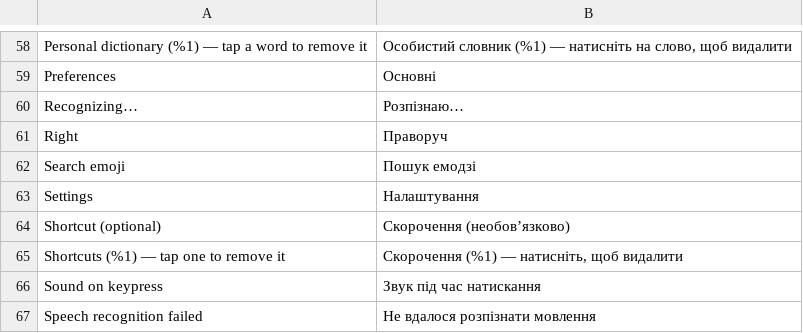
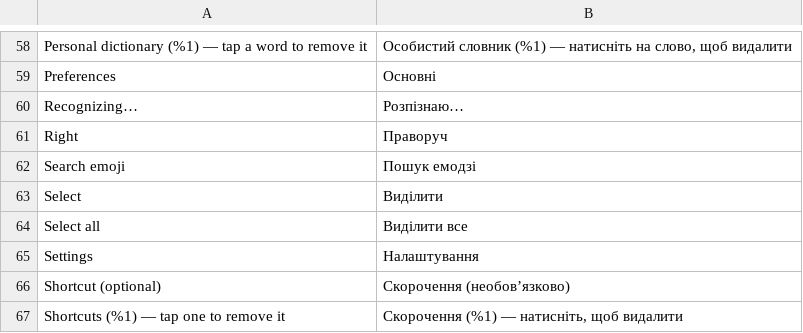
Before and after one commit to M0npet/Tastra-Keyboard, a TSV file: data/i18n/uk.tsv, drawn as a sheet; only a part is shown, gaps mark what is left out; the shorter side is filled out with more unchanged rows; the diff names each change by its address in the sheet, - before the commit and + after, or states it on an @@ line.

```diff
--- a/data/i18n/uk.tsv
+++ b/data/i18n/uk.tsv
+row 63: Select | Виділити
+row 64: Select all | Виділити все
```
Also changed, not shown: data/i18n/de.tsv, data/i18n/ru.tsv, 23 other files.
